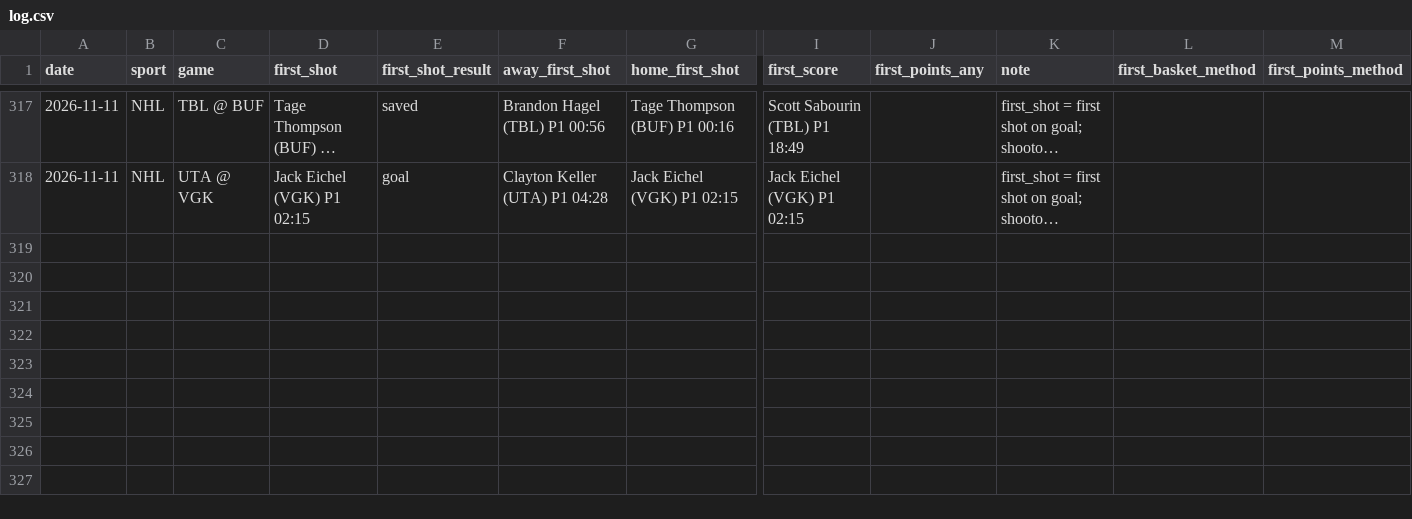
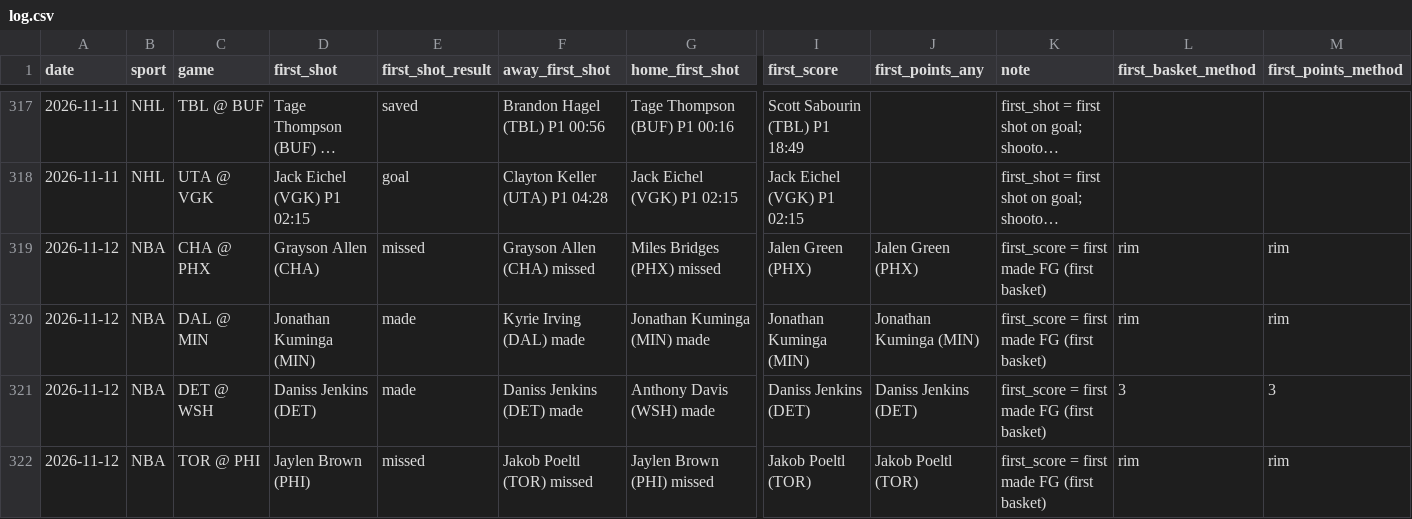
Before and after one commit to babybro652-cmd/Defined-Risk-Trading, a CSV file: analysis/first_events/log.csv, drawn as a sheet; only a part is shown, gaps mark what is left out; long unchanged cells end in …; rows hold the shown columns only; the diff names each change by its address in the sheet, - before the commit and + after, or states it on an @@ line.

```diff
--- a/analysis/first_events/log.csv
+++ b/analysis/first_events/log.csv
+row 319: 2026-11-12 | NBA | CHA @ PHX | Grayson Allen (CHA) | missed | Grayson Allen (CHA) missed | Miles Bridges (PHX) missed | Jalen Green (PHX) | Jalen Green (PHX) | first_score = first made FG (first basket) | rim | rim
+row 320: 2026-11-12 | NBA | DAL @ MIN | Jonathan Kuminga (MIN) | made | Kyrie Irving (DAL) made | Jonathan Kuminga (MIN) made | Jonathan Kuminga (MIN) | Jonathan Kuminga (MIN) | first_score = first made FG (first basket) | rim | rim
+row 321: 2026-11-12 | NBA | DET @ WSH | Daniss Jenkins (DET) | made | Daniss Jenkins (DET) made | Anthony Davis (WSH) made | Daniss Jenkins (DET) | Daniss Jenkins (DET) | first_score = first made FG (first basket) | 3 | 3
+row 322: 2026-11-12 | NBA | TOR @ PHI | Jaylen Brown (PHI) | missed | Jakob Poeltl (TOR) missed | Jaylen Brown (PHI) missed | Jakob Poeltl (TOR) | Jakob Poeltl (TOR) | first_score = first made FG (first basket) | rim | rim
```
Also changed, not shown: analysis/nba/out/cheatsheet/fbsheet_log.csv, analysis/nba/out/cheatsheet/tipproj_log.csv, 8 other files.
